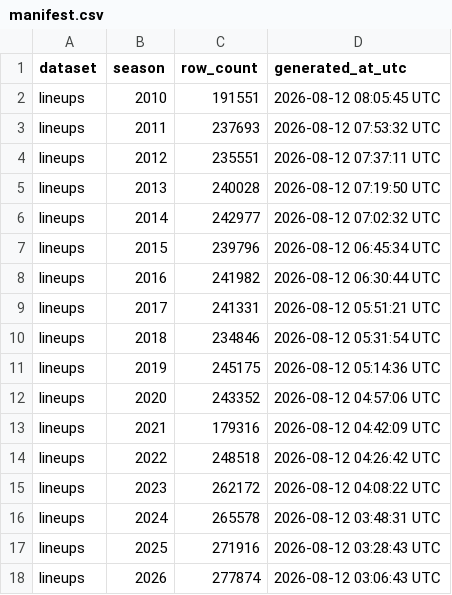
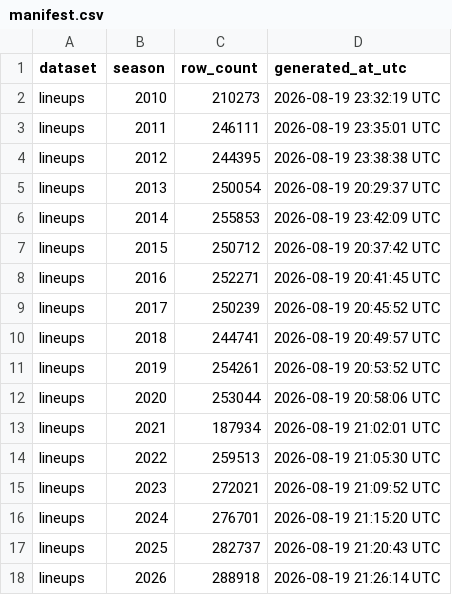
Before and after one commit to sportsdataverse/ncaa-mbb-hoops-data, a CSV file: mbb/lineups/manifest.csv, drawn as a sheet.

Commit message:
fix(data): rebuild lineups/shots/matchup_stints on the fixed NCAA parser
Rebuilt from the re-parsed raw JSON after four sdv-py fixes to the NCAA
lineup chain (#371 sibling player codes, #372 player name changes, #373 all
player-code derivation sites + single-title team pages, #374 NIU alias).

NOT possessions -- it is ncaa_mbb_possessions(pbp) and never touches the
box lineup, so it is unchanged by these fixes.

Coverage, measured per (team, season) over D-I team-seasons with >=20 games:

    band        before -> after
    <10%             ? -> 0
    50-90%           ? -> few
    >=90%     ~99.6% of all team-seasons

Recovered examples (rows in the lineups parquet):

    Kansas 2011        0 -> 908   (both Morris twins)
    Kansas 2010       29 -> 773   (both Morris twins)
    LSU New Orleans   ~0 -> 629
    UIC 2011          ~2 -> 632
    Lipscomb 2012     ~5 -> 873
    NIU 2012          ~6 -> 966

uv.lock re-pinned to sportsdataverse 42284c08.

29 files.

```diff
--- a/mbb/lineups/manifest.csv
+++ b/mbb/lineups/manifest.csv
@@ -1,18 +1,18 @@
 dataset,season,row_count,generated_at_utc
-lineups,2010,191551,2026-08-12 08:05:45 UTC
-lineups,2011,237693,2026-08-12 07:53:32 UTC
-lineups,2012,235551,2026-08-12 07:37:11 UTC
-lineups,2013,240028,2026-08-12 07:19:50 UTC
-lineups,2014,242977,2026-08-12 07:02:32 UTC
-lineups,2015,239796,2026-08-12 06:45:34 UTC
-lineups,2016,241982,2026-08-12 06:30:44 UTC
-lineups,2017,241331,2026-08-12 05:51:21 UTC
-lineups,2018,234846,2026-08-12 05:31:54 UTC
-lineups,2019,245175,2026-08-12 05:14:36 UTC
-lineups,2020,243352,2026-08-12 04:57:06 UTC
-lineups,2021,179316,2026-08-12 04:42:09 UTC
-lineups,2022,248518,2026-08-12 04:26:42 UTC
-lineups,2023,262172,2026-08-12 04:08:22 UTC
-lineups,2024,265578,2026-08-12 03:48:31 UTC
-lineups,2025,271916,2026-08-12 03:28:43 UTC
-lineups,2026,277874,2026-08-12 03:06:43 UTC
+lineups,2010,210273,2026-08-19 23:32:19 UTC
+lineups,2011,246111,2026-08-19 23:35:01 UTC
+lineups,2012,244395,2026-08-19 23:38:38 UTC
+lineups,2013,250054,2026-08-19 20:29:37 UTC
+lineups,2014,255853,2026-08-19 23:42:09 UTC
+lineups,2015,250712,2026-08-19 20:37:42 UTC
+lineups,2016,252271,2026-08-19 20:41:45 UTC
+lineups,2017,250239,2026-08-19 20:45:52 UTC
+lineups,2018,244741,2026-08-19 20:49:57 UTC
+lineups,2019,254261,2026-08-19 20:53:52 UTC
+lineups,2020,253044,2026-08-19 20:58:06 UTC
+lineups,2021,187934,2026-08-19 21:02:01 UTC
+lineups,2022,259513,2026-08-19 21:05:30 UTC
+lineups,2023,272021,2026-08-19 21:09:52 UTC
+lineups,2024,276701,2026-08-19 21:15:20 UTC
+lineups,2025,282737,2026-08-19 21:20:43 UTC
+lineups,2026,288918,2026-08-19 21:26:14 UTC
```
Also changed, not shown: mbb/matchup_stints/manifest.csv, mbb/shots/manifest.csv, 26 other files.
